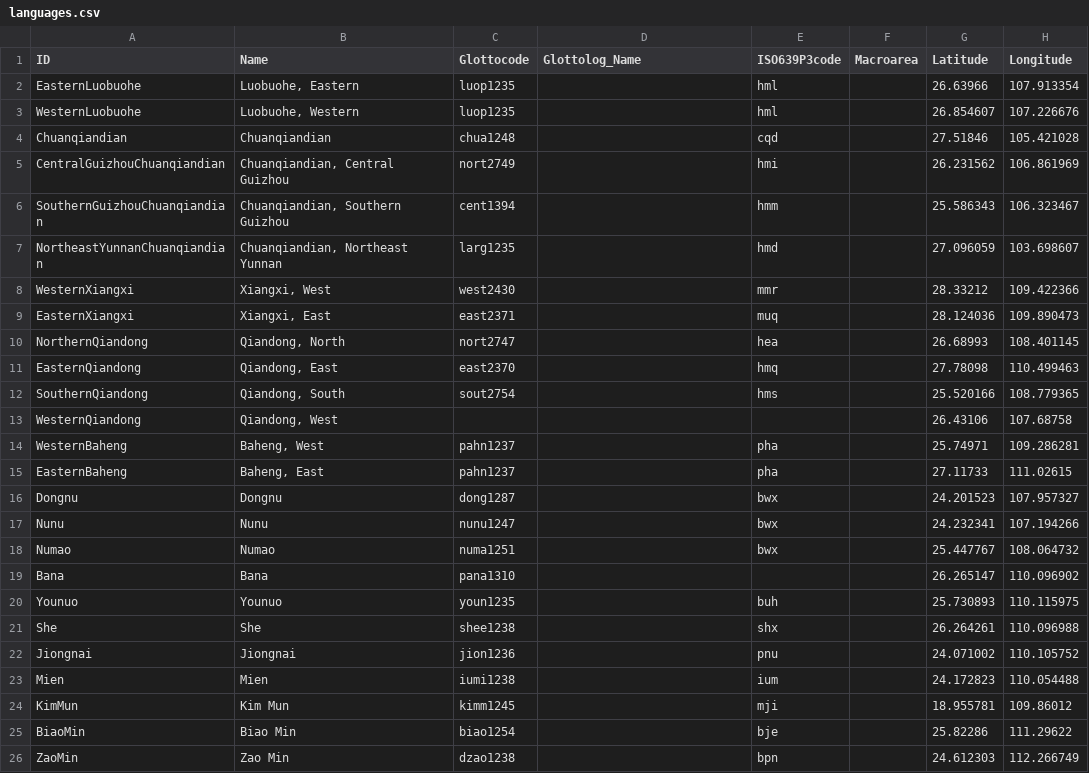
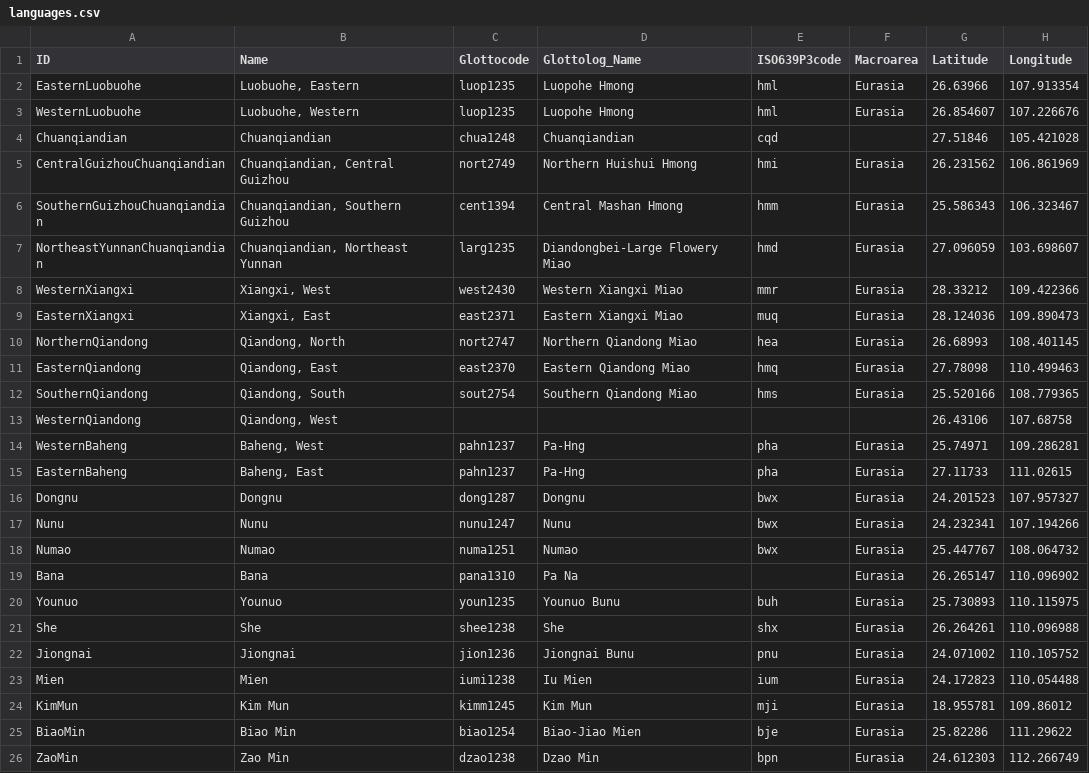
Before and after one commit to lexibank/chenhmongmien, a CSV file: cldf/languages.csv, drawn as a sheet; only a part is shown; the diff names each change by its address in the sheet, - before the commit and + after, or states it on an @@ line.

```diff
--- a/cldf/languages.csv
+++ b/cldf/languages.csv
-D2:D3 (Glottolog_Name): (empty)
+D2:D3 (Glottolog_Name): Luopohe Hmong
-F2:F3 (Macroarea): (empty)
+F2:F3 (Macroarea): Eurasia
-D4 (Glottolog_Name): (empty)
+D4 (Glottolog_Name): Chuanqiandian
-D5 (Glottolog_Name): (empty)
+D5 (Glottolog_Name): Northern Huishui Hmong
-F5:F12 (Macroarea): (empty)
+F5:F12 (Macroarea): Eurasia
-D6 (Glottolog_Name): (empty)
+D6 (Glottolog_Name): Central Mashan Hmong
-D7 (Glottolog_Name): (empty)
+D7 (Glottolog_Name): Diandongbei-Large Flowery Miao
-D8 (Glottolog_Name): (empty)
+D8 (Glottolog_Name): Western Xiangxi Miao
-D9 (Glottolog_Name): (empty)
+D9 (Glottolog_Name): Eastern Xiangxi Miao
-D10 (Glottolog_Name): (empty)
+D10 (Glottolog_Name): Northern Qiandong Miao
-D11 (Glottolog_Name): (empty)
+D11 (Glottolog_Name): Eastern Qiandong Miao
-D12 (Glottolog_Name): (empty)
+D12 (Glottolog_Name): Southern Qiandong Miao
-D14:D15 (Glottolog_Name): (empty)
+D14:D15 (Glottolog_Name): Pa-Hng
-F14:F26 (Macroarea): (empty)
+F14:F26 (Macroarea): Eurasia
-D16 (Glottolog_Name): (empty)
+D16 (Glottolog_Name): Dongnu
-D17 (Glottolog_Name): (empty)
+D17 (Glottolog_Name): Nunu
-D18 (Glottolog_Name): (empty)
+D18 (Glottolog_Name): Numao
-D19 (Glottolog_Name): (empty)
+D19 (Glottolog_Name): Pa Na
-D20 (Glottolog_Name): (empty)
+D20 (Glottolog_Name): Younuo Bunu
-D21 (Glottolog_Name): (empty)
+D21 (Glottolog_Name): She
-D22 (Glottolog_Name): (empty)
+D22 (Glottolog_Name): Jiongnai Bunu
-D23 (Glottolog_Name): (empty)
+D23 (Glottolog_Name): Iu Mien
-D24 (Glottolog_Name): (empty)
+D24 (Glottolog_Name): Kim Mun
-D25 (Glottolog_Name): (empty)
+D25 (Glottolog_Name): Biao-Jiao Mien
-D26 (Glottolog_Name): (empty)
+D26 (Glottolog_Name): Dzao Min
```
Also changed, not shown: etc/lexemes.csv, 8 other files.
